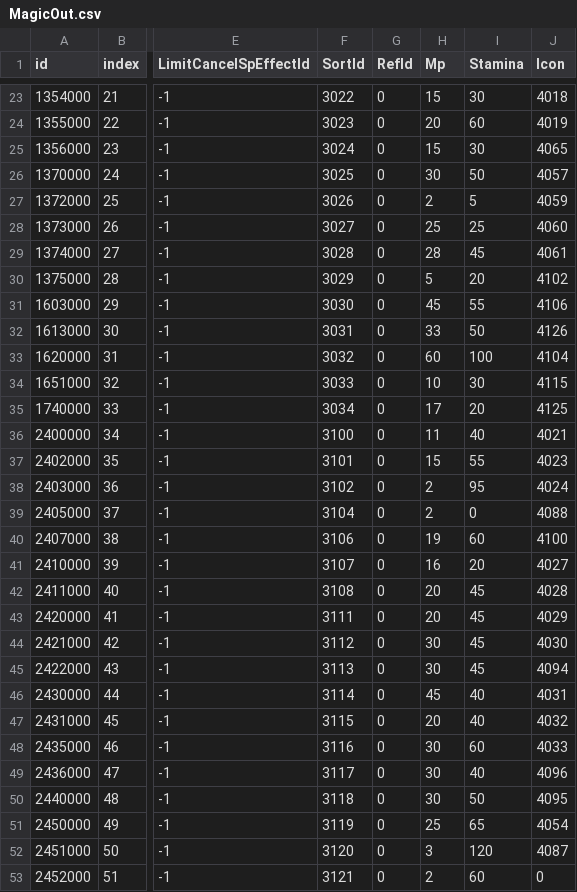
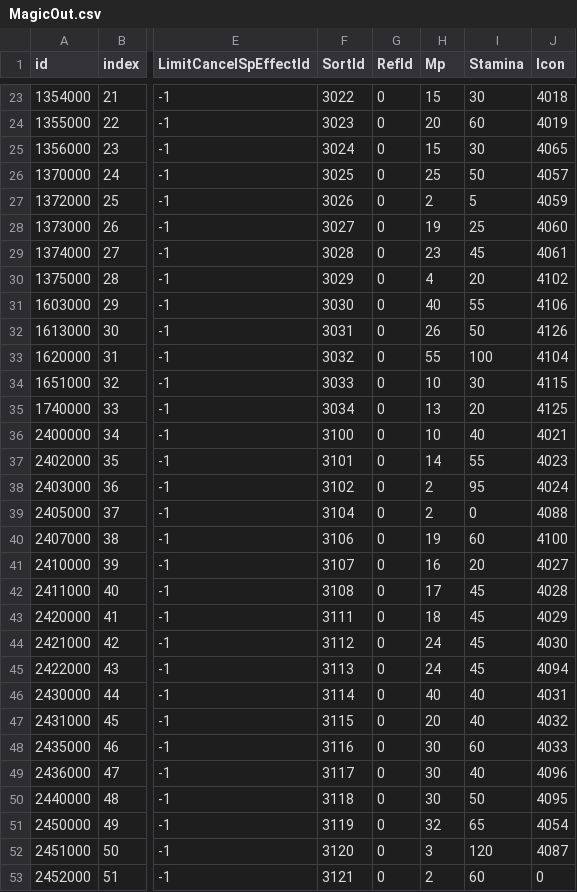
Before and after one commit to eur0pa/DarkSoulsIII.Regulations, a CSV file: csv/MagicOut.csv, drawn as a sheet; only a part is shown, gaps mark what is left out; the diff covers the shown part only; the diff names each change by its address in the sheet, - before the commit and + after, or states it on an @@ line.

```diff
--- a/csv/MagicOut.csv
+++ b/csv/MagicOut.csv
-H26 (Mp): 30
+H26 (Mp): 25
-H28 (Mp): 25
+H28 (Mp): 19
-H29 (Mp): 28
+H29 (Mp): 23
-H30 (Mp): 5
+H30 (Mp): 4
-H31 (Mp): 45
+H31 (Mp): 40
-H32 (Mp): 33
+H32 (Mp): 26
-H33 (Mp): 60
+H33 (Mp): 55
-H35 (Mp): 17
+H35 (Mp): 13
-H36 (Mp): 11
+H36 (Mp): 10
-H37 (Mp): 15
+H37 (Mp): 14
-H42 (Mp): 20
+H42 (Mp): 17
-H43 (Mp): 20
+H43 (Mp): 18
-H44:H45 (Mp): 30
+H44:H45 (Mp): 24
-H46 (Mp): 45
+H46 (Mp): 40
-H51 (Mp): 25
+H51 (Mp): 32
```
Also changed, not shown: 56 edited cells elsewhere in this file, csv/AtkParam_PcOut.csv, csv/BehaviorParam_PCOut.csv, 14 other files.
